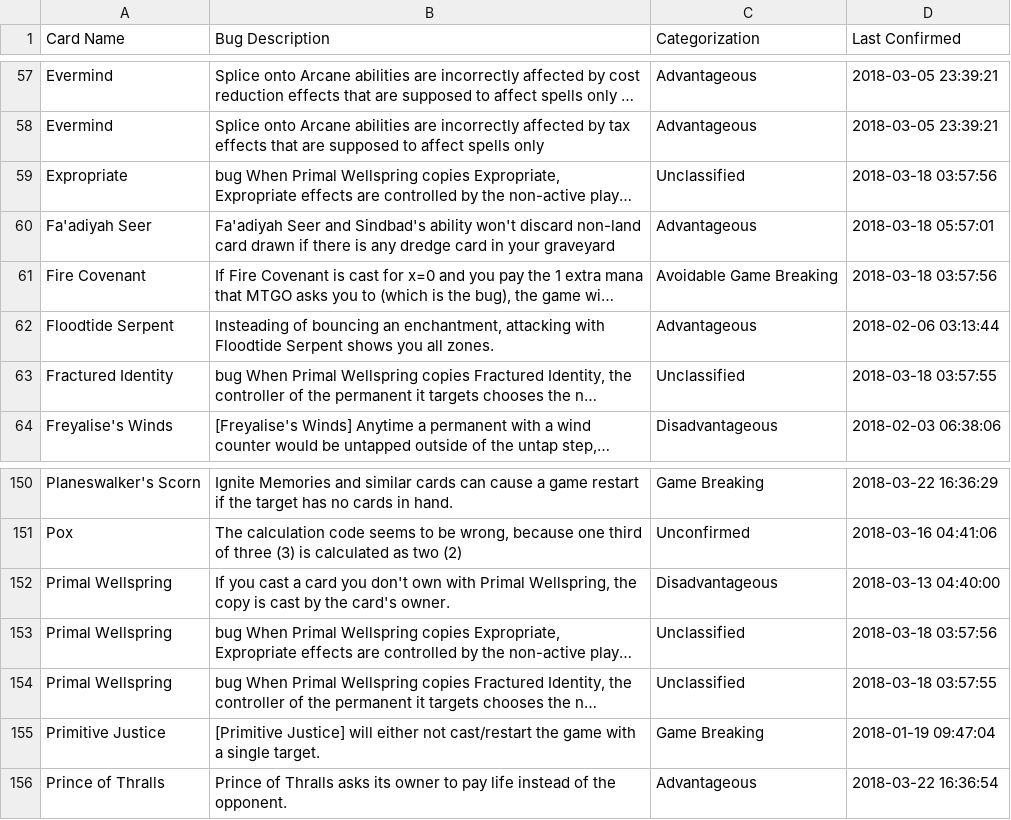
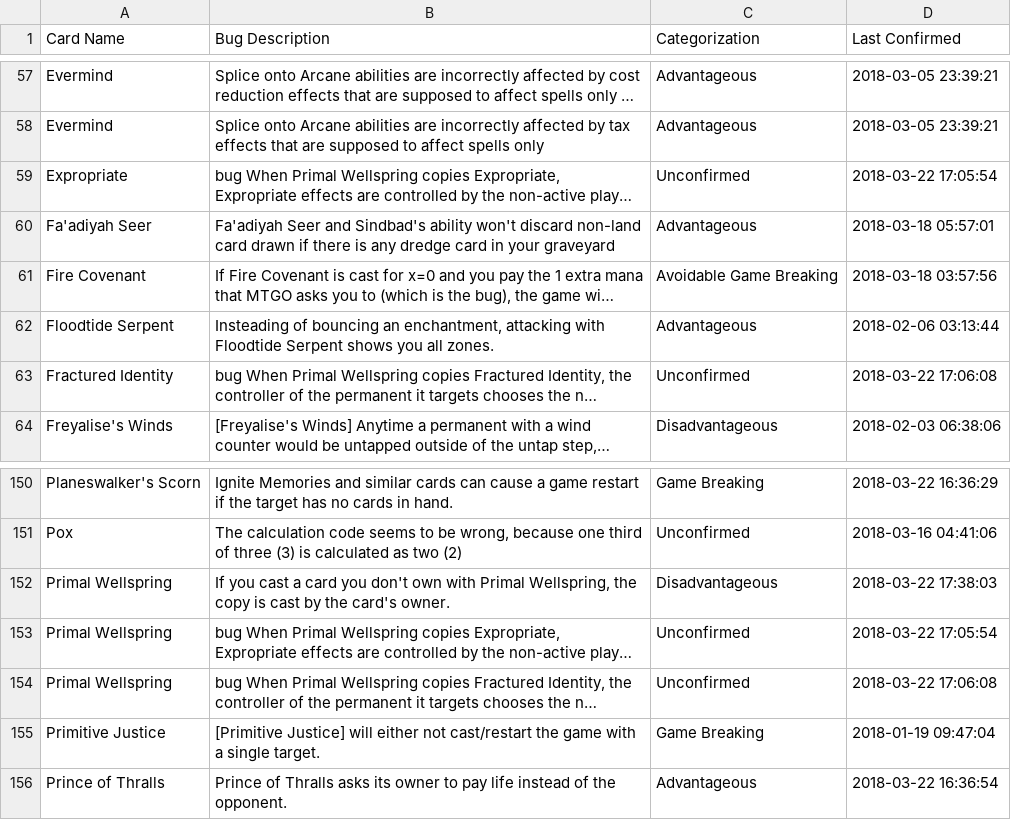
Before and after one commit to PennyDreadfulMTG/modo-bugs, a TSV file: bugs.tsv, drawn as a sheet; only a part is shown, gaps mark what is left out; long unchanged cells end in …; the diff names each change by its address in the sheet, - before the commit and + after, or states it on an @@ line.

Commit message:
Updated Bug List from Issues

```diff
--- a/bugs.tsv
+++ b/bugs.tsv
-C59 (Categorization): Unclassified
+C59 (Categorization): Unconfirmed
-D59 (Last Confirmed): 2018-03-18 03:57:56
+D59 (Last Confirmed): 2018-03-22 17:05:54
-C63 (Categorization): Unclassified
+C63 (Categorization): Unconfirmed
-D63 (Last Confirmed): 2018-03-18 03:57:55
+D63 (Last Confirmed): 2018-03-22 17:06:08
-D152 (Last Confirmed): 2018-03-13 04:40:00
+D152 (Last Confirmed): 2018-03-22 17:38:03
-C153:C154 (Categorization): Unclassified
+C153:C154 (Categorization): Unconfirmed
-D153 (Last Confirmed): 2018-03-18 03:57:56
+D153 (Last Confirmed): 2018-03-22 17:05:54
-D154 (Last Confirmed): 2018-03-18 03:57:55
+D154 (Last Confirmed): 2018-03-22 17:06:08
```
Also changed, not shown: 1 other file.
